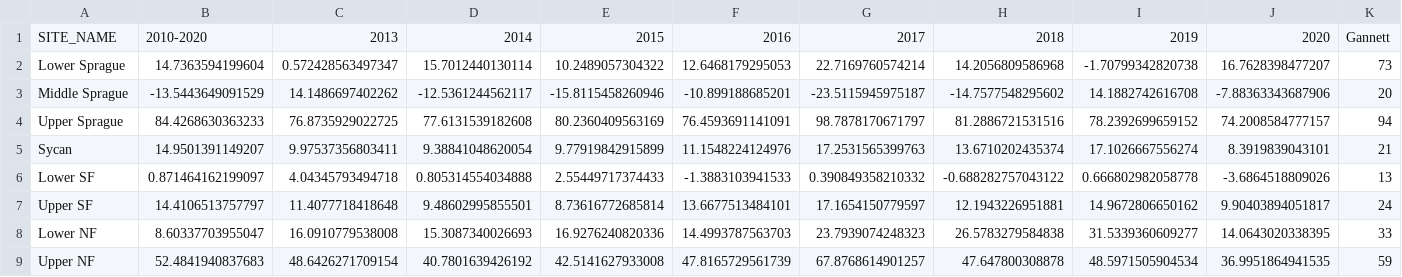
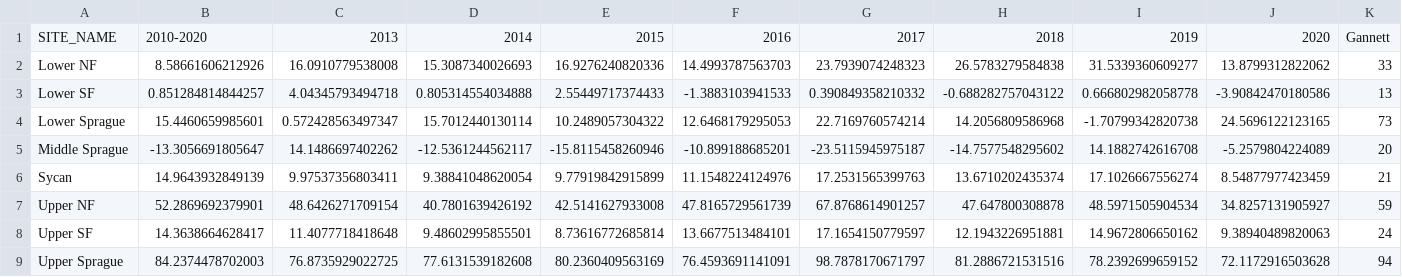
Before and after one commit to walkerjeffd/sprague-nutrient-dynamics, a CSV file: csv/gannett_compare.csv, drawn as a sheet.

```diff
--- a/csv/gannett_compare.csv
+++ b/csv/gannett_compare.csv
@@ -1,9 +1,9 @@
 "SITE_NAME","2010-2020","2013","2014","2015","2016","2017","2018","2019","2020","Gannett"
-"Lower Sprague",14.7363594199604,0.572428563497347,15.7012440130114,10.2489057304322,12.6468179295053,22.7169760574214,14.2056809586968,-1.70799342820738,16.7628398477207,73
-"Middle Sprague",-13.5443649091529,14.1486697402262,-12.5361244562117,-15.8115458260946,-10.899188685201,-23.5115945975187,-14.7577548295602,14.1882742616708,-7.88363343687906,20
-"Upper Sprague",84.4268630363233,76.8735929022725,77.6131539182608,80.2360409563169,76.4593691141091,98.7878170671797,81.2886721531516,78.2392699659152,74.2008584777157,94
-"Sycan",14.9501391149207,9.97537356803411,9.38841048620054,9.77919842915899,11.1548224124976,17.2531565399763,13.6710202435374,17.1026667556274,8.3919839043101,21
-"Lower SF",0.871464162199097,4.04345793494718,0.805314554034888,2.55449717374433,-1.3883103941533,0.390849358210332,-0.688282757043122,0.666802982058778,-3.6864518809026,13
-"Upper SF",14.4106513757797,11.4077718418648,9.48602995855501,8.73616772685814,13.6677513484101,17.1654150779597,12.1943226951881,14.9672806650162,9.90403894051817,24
-"Lower NF",8.60337703955047,16.0910779538008,15.3087340026693,16.9276240820336,14.4993787563703,23.7939074248323,26.5783279584838,31.5339360609277,14.0643020338395,33
-"Upper NF",52.4841940837683,48.6426271709154,40.7801639426192,42.5141627933008,47.8165729561739,67.8768614901257,47.647800308878,48.5971505904534,36.9951864941535,59
+"Lower NF",8.58661606212926,16.0910779538008,15.3087340026693,16.9276240820336,14.4993787563703,23.7939074248323,26.5783279584838,31.5339360609277,13.8799312822062,33
+"Lower SF",0.851284814844257,4.04345793494718,0.805314554034888,2.55449717374433,-1.3883103941533,0.390849358210332,-0.688282757043122,0.666802982058778,-3.90842470180586,13
+"Lower Sprague",15.4460659985601,0.572428563497347,15.7012440130114,10.2489057304322,12.6468179295053,22.7169760574214,14.2056809586968,-1.70799342820738,24.5696122123165,73
+"Middle Sprague",-13.3056691805647,14.1486697402262,-12.5361244562117,-15.8115458260946,-10.899188685201,-23.5115945975187,-14.7577548295602,14.1882742616708,-5.2579804224089,20
+"Sycan",14.9643932849139,9.97537356803411,9.38841048620054,9.77919842915899,11.1548224124976,17.2531565399763,13.6710202435374,17.1026667556274,8.54877977423459,21
+"Upper NF",52.2869692379901,48.6426271709154,40.7801639426192,42.5141627933008,47.8165729561739,67.8768614901257,47.647800308878,48.5971505904534,34.8257131905927,59
+"Upper SF",14.3638664628417,11.4077718418648,9.48602995855501,8.73616772685814,13.6677513484101,17.1654150779597,12.1943226951881,14.9672806650162,9.38940489820063,24
+"Upper Sprague",84.2374478702003,76.8735929022725,77.6131539182608,80.2360409563169,76.4593691141091,98.7878170671797,81.2886721531516,78.2392699659152,72.1172916503628,94
```
Also changed, not shown: csv/trends.csv, 8 other files.
